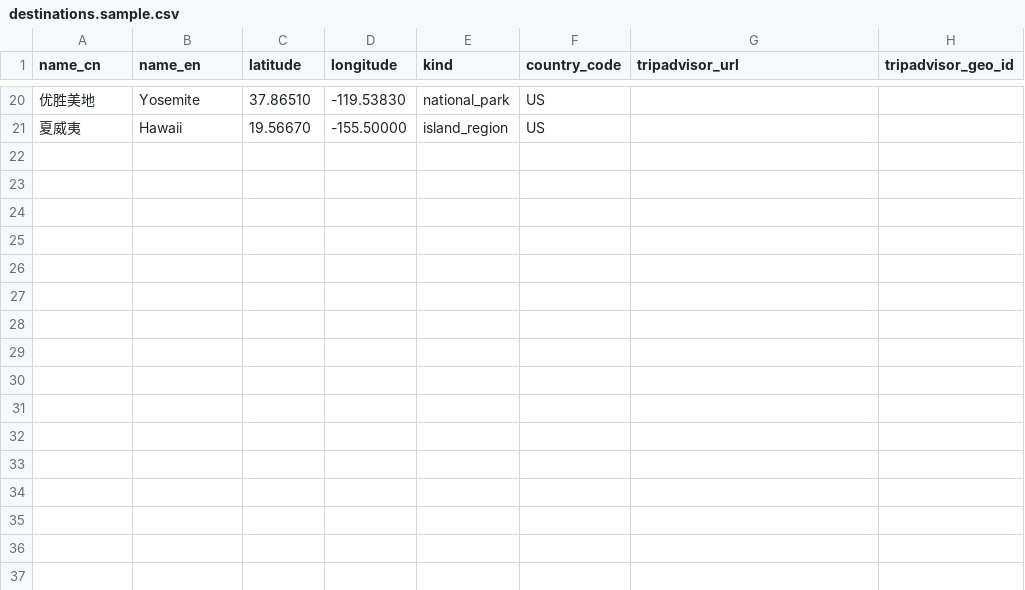
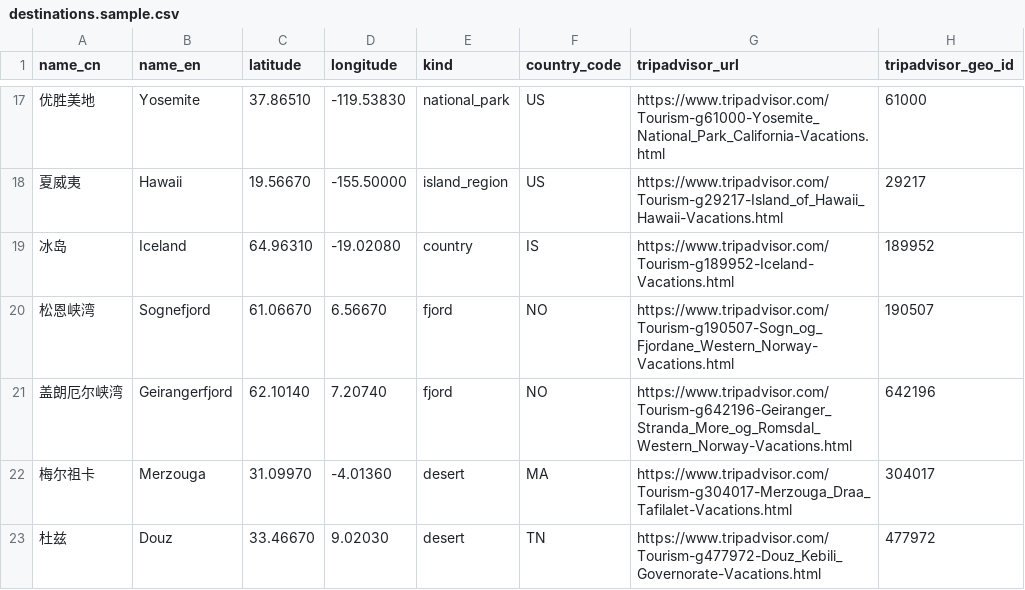
Before and after one commit to lifefloating/travelClaw, a CSV file: seeds/destinations.sample.csv, drawn as a sheet; only a part is shown, gaps mark what is left out; the diff covers the shown part only.

Commit message:
Enhance configuration and functionality for Tripadvisor crawler
- Increased R2 concurrency limit from 16 to 50.
- Added new settings for browser user data and sticky behavior after block.
- Updated destinations sample CSV with additional TripAdvisor URLs.
- Improved error handling in detail parser to include specific error messages.
- Implemented junk file filtering in R2 uploader and package builder.
- Adjusted max images per geo handling in CLI and crawler functions.
- Added tests for media extraction and seed loading.

```diff
--- a/seeds/destinations.sample.csv
+++ b/seeds/destinations.sample.csv
@@ -20,2 +17,7 @@ name_cn,name_en,latitude,longitude,kind,country_code,tripadvisor_url,tripadvisor
-优胜美地,Yosemite,37.86510,-119.53830,national_park,US,,
-夏威夷,Hawaii,19.56670,-155.50000,island_region,US,,
+优胜美地,Yosemite,37.86510,-119.53830,national_park,US,https://www.tripadvisor.com/Tourism-g61000-Yosemite_National_Park_California-Vacations.html,61000
+夏威夷,Hawaii,19.56670,-155.50000,island_region,US,https://www.tripadvisor.com/Tourism-g29217-Island_of_Hawaii_Hawaii-Vacations.html,29217
+冰岛,Iceland,64.96310,-19.02080,country,IS,https://www.tripadvisor.com/Tourism-g189952-Iceland-Vacations.html,189952
+松恩峡湾,Sognefjord,61.06670,6.56670,fjord,NO,https://www.tripadvisor.com/Tourism-g190507-Sogn_og_Fjordane_Western_Norway-Vacations.html,190507
+盖朗厄尔峡湾,Geirangerfjord,62.10140,7.20740,fjord,NO,https://www.tripadvisor.com/Tourism-g642196-Geiranger_Stranda_More_og_Romsdal_Western_Norway-Vacations.html,642196
+梅尔祖卡,Merzouga,31.09970,-4.01360,desert,MA,https://www.tripadvisor.com/Tourism-g304017-Merzouga_Draa_Tafilalet-Vacations.html,304017
+杜兹,Douz,33.46670,9.02030,desert,TN,https://www.tripadvisor.com/Tourism-g477972-Douz_Kebili_Governorate-Vacations.html,477972
```
Also changed, not shown: 3 removed rows and 28 edited cells elsewhere in this file, 13 other files.
